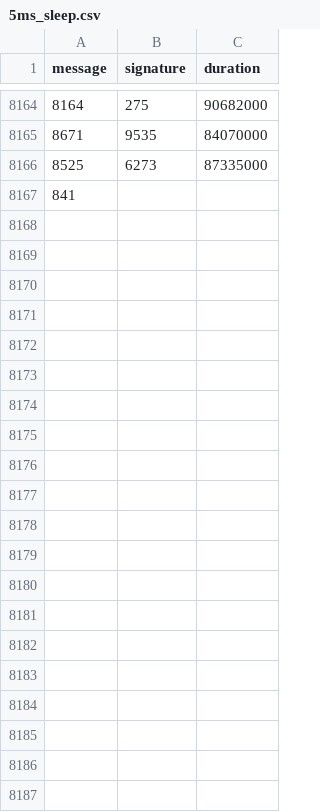
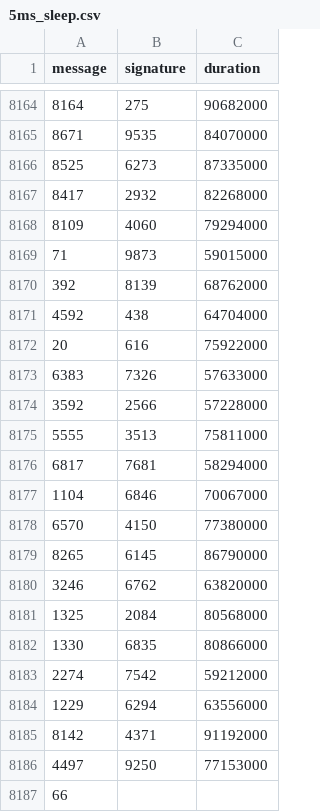
Before and after one commit to nicopupupu/QGIS_Package_Installer, a CSV file: 5ms_sleep.csv, drawn as a sheet; only a part is shown, gaps mark what is left out.

Commit message:
Reformatted the code.

```diff
--- a/5ms_sleep.csv
+++ b/5ms_sleep.csv
@@ -8166,2 +8166,22 @@ message,signature,duration
 8525,6273,87335000
-841
+8417,2932,82268000
+8109,4060,79294000
+71,9873,59015000
+392,8139,68762000
+4592,438,64704000
+20,616,75922000
+6383,7326,57633000
+3592,2566,57228000
+5555,3513,75811000
+6817,7681,58294000
+1104,6846,70067000
+6570,4150,77380000
+8265,6145,86790000
+3246,6762,63820000
+1325,2084,80568000
+1330,6835,80866000
+2274,7542,59212000
+1229,6294,63556000
+8142,4371,91192000
+4497,9250,77153000
+66
```
